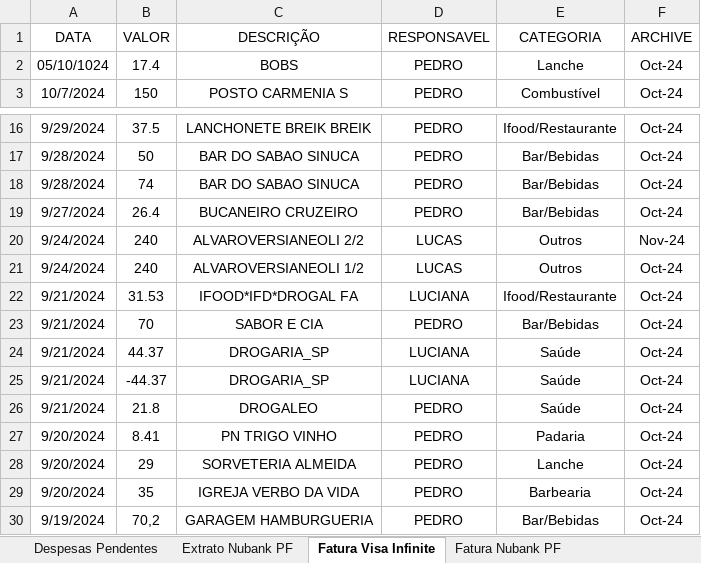
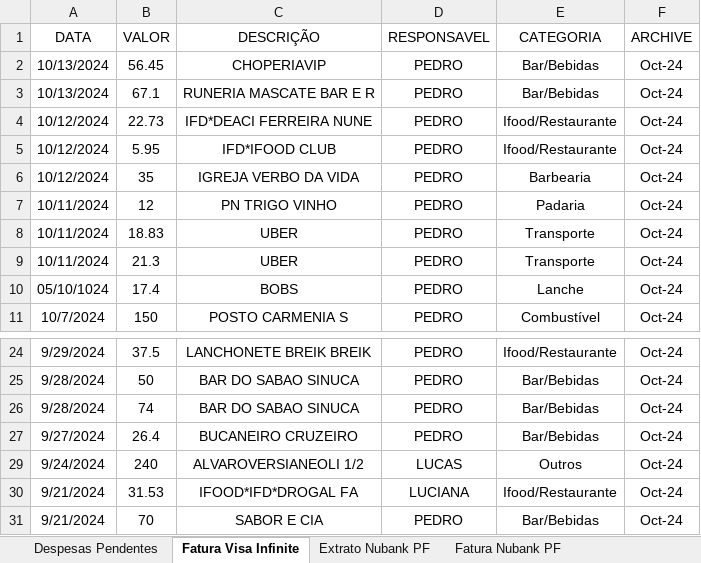
Before and after one commit to pedrokabh/GestaoContas, an Excel workbook: Account Management.xlsx, sheet Fatura Visa Infinite, drawn as a sheet; only a part is shown, gaps mark what is left out; the shorter side is filled out with more unchanged rows; values as stored, in another font and other column widths than the file's, no borders; removed rows and columns are numbered as before the commit, all else as after; the diff covers the shown part only; the diff names each change by its address in the sheet, - before the commit and + after, or states it on an @@ line.

```diff
--- a/Account Management.xlsx (sheet Fatura Visa Infinite)
+++ b/Account Management.xlsx (sheet Fatura Visa Infinite)
@@ sheet tab order changed: Despesas Pendentes | Fatura Visa Infinite | Extrato Nubank PF | Fatura Nubank PF @@
+row 2: 10/13/2024 | 56.45 | CHOPERIAVIP | PEDRO | Bar/Bebidas | Oct-24
+row 3: 10/13/2024 | 67.1 | RUNERIA MASCATE BAR E R | PEDRO | Bar/Bebidas | Oct-24
+row 4: 10/12/2024 | 22.73 | IFD*DEACI FERREIRA NUNE | PEDRO | Ifood/Restaurante | Oct-24
+row 5: 10/12/2024 | 5.95 | IFD*IFOOD CLUB | PEDRO | Ifood/Restaurante | Oct-24
+row 6: 10/12/2024 | 35 | IGREJA VERBO DA VIDA | PEDRO | Barbearia | Oct-24
+row 7: 10/11/2024 | 12 | PN TRIGO VINHO | PEDRO | Padaria | Oct-24
+row 8: 10/11/2024 | 18.83 | UBER | PEDRO | Transporte | Oct-24
+row 9: 10/11/2024 | 21.3 | UBER | PEDRO | Transporte | Oct-24
@@ row 20 hidden: 9/24/2024 | 240 | ALVAROVERSIANEOLI 2/2 | LUCAS | Outros | Nov-24 @@
```
Also changed, not shown: 190 hidden or unhidden rows elsewhere in this sheet, sheet Despesas Pendentes, 2 other files.
